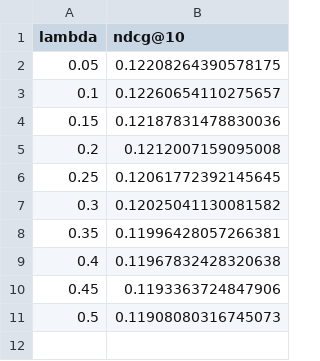
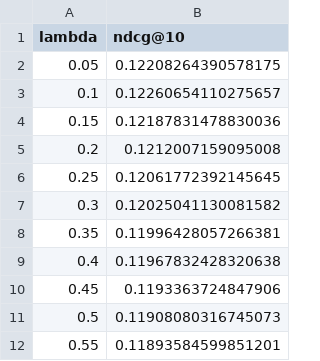
Before and after one commit to SebWae/dr-podcast-recsys-bsc-project, a CSV file: experiments/hybrid_experiments_results.csv, drawn as a sheet.

Commit message:
progress on hybrid experiments

```diff
--- a/experiments/hybrid_experiments_results.csv
+++ b/experiments/hybrid_experiments_results.csv
@@ -11 +11,2 @@ lambda,ndcg@10
 0.5,0.11908080316745073
+0.55,0.11893584599851201
```
